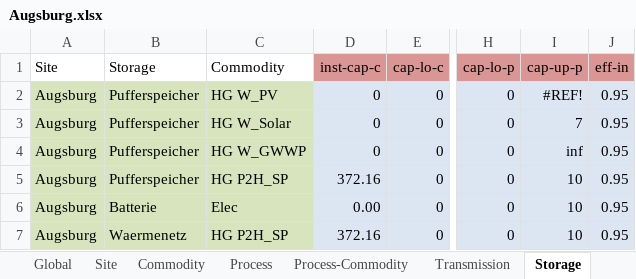
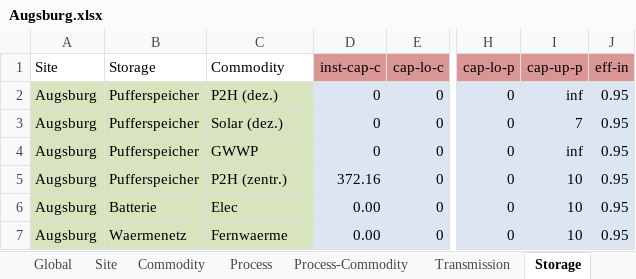
Before and after one commit to AndreasStefan/urbs, an Excel workbook: Augsburg.xlsx, sheet Storage, drawn as a sheet; only a part is shown, gaps mark what is left out; values as stored, in another font and other column widths than the file's, no borders; conditional formats not drawn; the diff names each change by its address in the sheet, - before the commit and + after, or states it on an @@ line.

```diff
--- a/Augsburg.xlsx (sheet Storage)
+++ b/Augsburg.xlsx (sheet Storage)
-C2 (Commodity): HG W_PV
+C2 (Commodity): P2H (dez.)
-I2 (cap-up-p): #REF!
+I2 (cap-up-p): inf
-C3 (Commodity): HG W_Solar
+C3 (Commodity): Solar (dez.)
-C4 (Commodity): HG W_GWWP
+C4 (Commodity): GWWP
-C5 (Commodity): HG P2H_SP
+C5 (Commodity): P2H (zentr.)
-C7 (Commodity): HG P2H_SP
+C7 (Commodity): Fernwaerme
-D7 (inst-cap-c): 372.16
+D7 (inst-cap-c): 0.00
```
Also changed, not shown: sheet Process-Commodity, sheet Process, formulas that keep their value.
